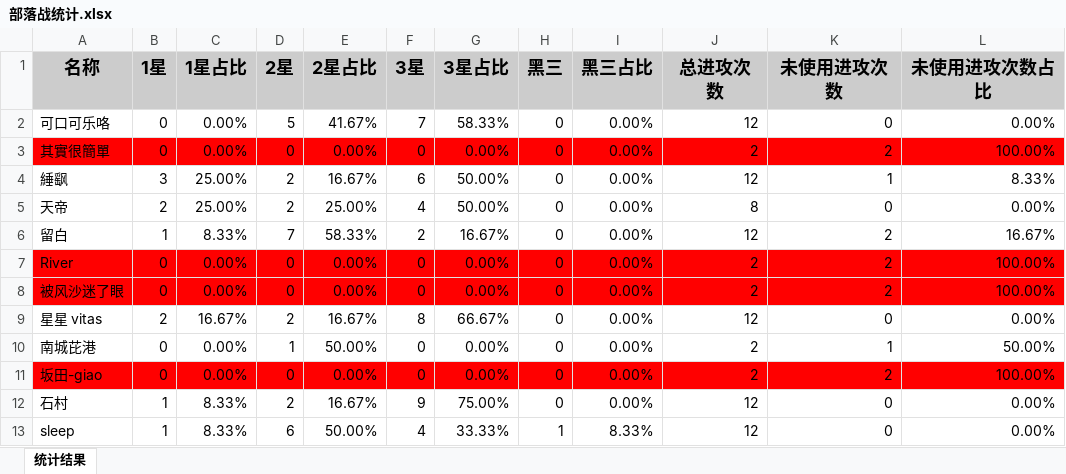
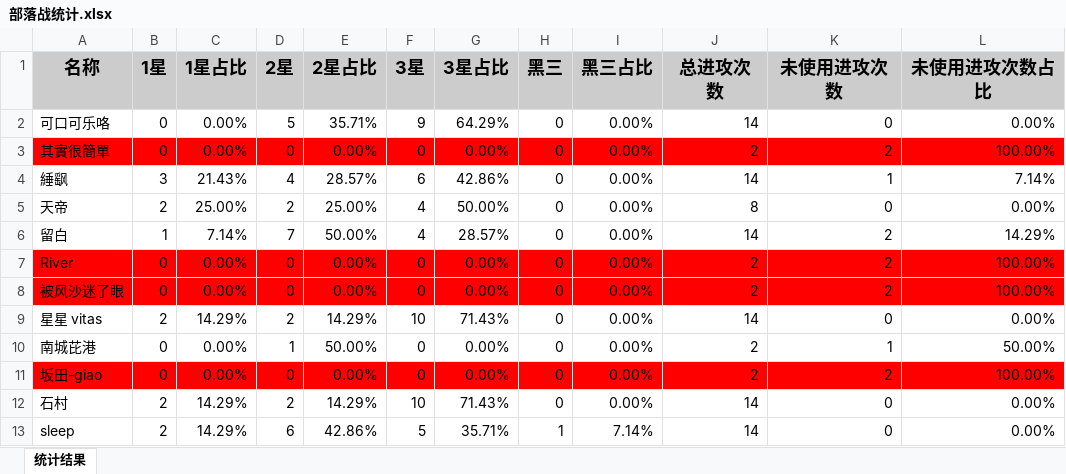
Before and after one commit to yueshangling/ClanWarStatistics, an Excel workbook: 部落战统计.xlsx, sheet 统计结果, drawn as a sheet; only a part is shown; values as stored, in another font and other column widths than the file's, no borders; the diff covers the shown part only; the diff names each change by its address in the sheet, - before the commit and + after, or states it on an @@ line.

```diff
--- a/部落战统计.xlsx (sheet 统计结果)
+++ b/部落战统计.xlsx (sheet 统计结果)
-E2 (2星占比): 41.67%
+E2 (2星占比): 35.71%
-F2 (3星): 7
+F2 (3星): 9
-G2 (3星占比): 58.33%
+G2 (3星占比): 64.29%
-J2 (总进攻次数): 12
+J2 (总进攻次数): 14
-C4 (1星占比): 25.00%
+C4 (1星占比): 21.43%
-D4 (2星): 2
+D4 (2星): 4
-E4 (2星占比): 16.67%
+E4 (2星占比): 28.57%
-G4 (3星占比): 50.00%
+G4 (3星占比): 42.86%
-J4 (总进攻次数): 12
+J4 (总进攻次数): 14
-L4 (未使用进攻次数占比): 8.33%
+L4 (未使用进攻次数占比): 7.14%
-C6 (1星占比): 8.33%
+C6 (1星占比): 7.14%
-E6 (2星占比): 58.33%
+E6 (2星占比): 50.00%
-F6 (3星): 2
+F6 (3星): 4
-G6 (3星占比): 16.67%
+G6 (3星占比): 28.57%
-J6 (总进攻次数): 12
+J6 (总进攻次数): 14
-L6 (未使用进攻次数占比): 16.67%
+L6 (未使用进攻次数占比): 14.29%
-C9 (1星占比): 16.67%
+C9 (1星占比): 14.29%
-E9 (2星占比): 16.67%
+E9 (2星占比): 14.29%
-F9 (3星): 8
+F9 (3星): 10
-G9 (3星占比): 66.67%
+G9 (3星占比): 71.43%
-J9 (总进攻次数): 12
+J9 (总进攻次数): 14
-B12:B13 (1星): 1
+B12:B13 (1星): 2
-C12:C13 (1星占比): 8.33%
+C12:C13 (1星占比): 14.29%
-E12 (2星占比): 16.67%
+E12 (2星占比): 14.29%
-F12 (3星): 9
+F12 (3星): 10
-G12 (3星占比): 75.00%
+G12 (3星占比): 71.43%
-J12:J13 (总进攻次数): 12
+J12:J13 (总进攻次数): 14
-E13 (2星占比): 50.00%
+E13 (2星占比): 42.86%
-F13 (3星): 4
+F13 (3星): 5
-G13 (3星占比): 33.33%
+G13 (3星占比): 35.71%
-I13 (黑三占比): 8.33%
+I13 (黑三占比): 7.14%
```
Also changed, not shown: 2 added rows and 117 edited cells elsewhere in this sheet, 8 other files.
